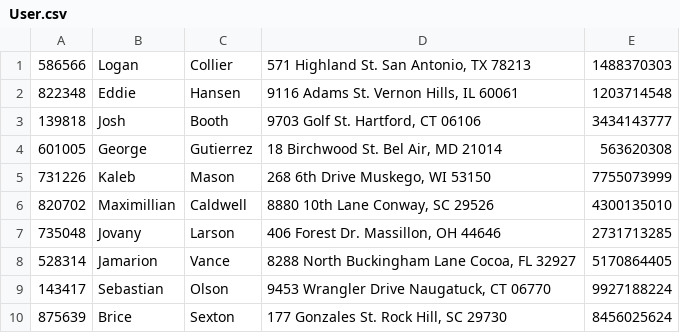
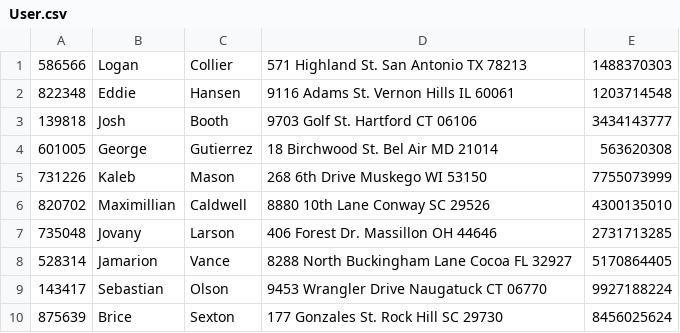
Before and after one commit to Luca-Girotti/Database_project_2022, a CSV file: 20-21/User.csv, drawn as a sheet.

```diff
--- a/20-21/User.csv
+++ b/20-21/User.csv
@@ -1,10 +1,10 @@
-586566,Logan ,Collier,"571 Highland St. San Antonio, TX 78213 ",1488370303
-822348,Eddie ,Hansen,"9116 Adams St. Vernon Hills, IL 60061 ",1203714548
-139818,Josh ,Booth,"9703 Golf St. Hartford, CT 06106 ",3434143777
-601005,George ,Gutierrez,"18 Birchwood St. Bel Air, MD 21014 ",563620308
-731226,Kaleb ,Mason,"268 6th Drive Muskego, WI 53150 ",7755073999
-820702,Maximillian ,Caldwell,"8880 10th Lane Conway, SC 29526 ",4300135010
-735048,Jovany ,Larson,"406 Forest Dr. Massillon, OH 44646 ",2731713285
-528314,Jamarion ,Vance,"8288 North Buckingham Lane Cocoa, FL 32927 ",5170864405
-143417,Sebastian ,Olson,"9453 Wrangler Drive Naugatuck, CT 06770 ",9927188224
-875639,Brice ,Sexton,"177 Gonzales St. Rock Hill, SC 29730 ",8456025624
+586566,Logan ,Collier,571 Highland St. San Antonio TX 78213 ,1488370303
+822348,Eddie ,Hansen,9116 Adams St. Vernon Hills IL 60061 ,1203714548
+139818,Josh ,Booth,9703 Golf St. Hartford CT 06106 ,3434143777
+601005,George ,Gutierrez,18 Birchwood St. Bel Air MD 21014 ,563620308
+731226,Kaleb ,Mason,268 6th Drive Muskego WI 53150 ,7755073999
+820702,Maximillian ,Caldwell,8880 10th Lane Conway SC 29526 ,4300135010
+735048,Jovany ,Larson,406 Forest Dr. Massillon OH 44646 ,2731713285
+528314,Jamarion ,Vance,8288 North Buckingham Lane Cocoa FL 32927 ,5170864405
+143417,Sebastian ,Olson,9453 Wrangler Drive Naugatuck CT 06770 ,9927188224
+875639,Brice ,Sexton,177 Gonzales St. Rock Hill SC 29730 ,8456025624
```
Also changed, not shown: 4 other files.
